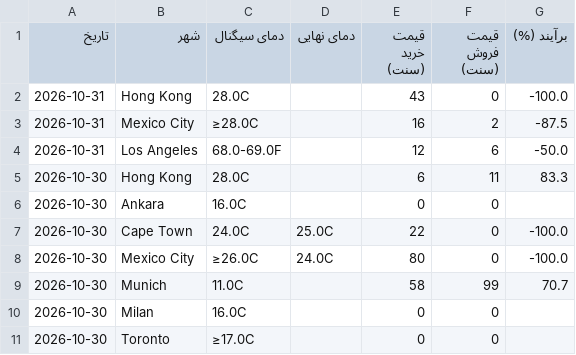
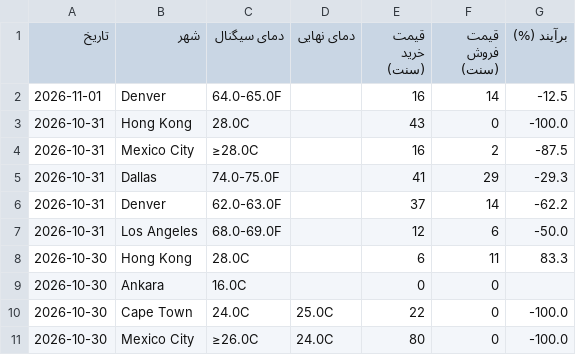
Before and after one commit to ericlamar008/WeatherBotModifiedV1, a CSV file: data/lock_history.csv, drawn as a sheet; only a part is shown; the shorter side is filled out with more unchanged rows; the diff names each change by its address in the sheet, - before the commit and + after, or states it on an @@ line.

```diff
--- a/data/lock_history.csv
+++ b/data/lock_history.csv
+row 2: 2026-11-01 | Denver | 64.0-65.0F |  | 16 | 14 | -12.5
+row 5: 2026-10-31 | Dallas | 74.0-75.0F |  | 41 | 29 | -29.3
+row 6: 2026-10-31 | Denver | 62.0-63.0F |  | 37 | 14 | -62.2
```
Also changed, not shown: 1 other file.
